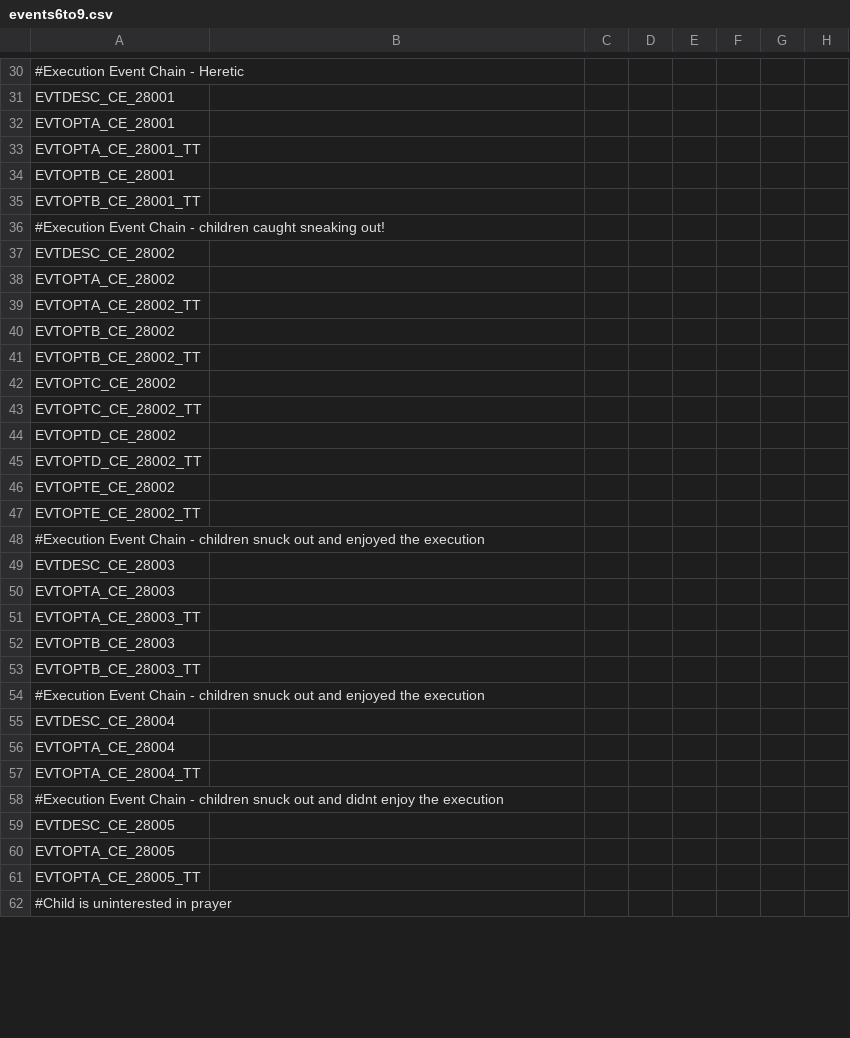
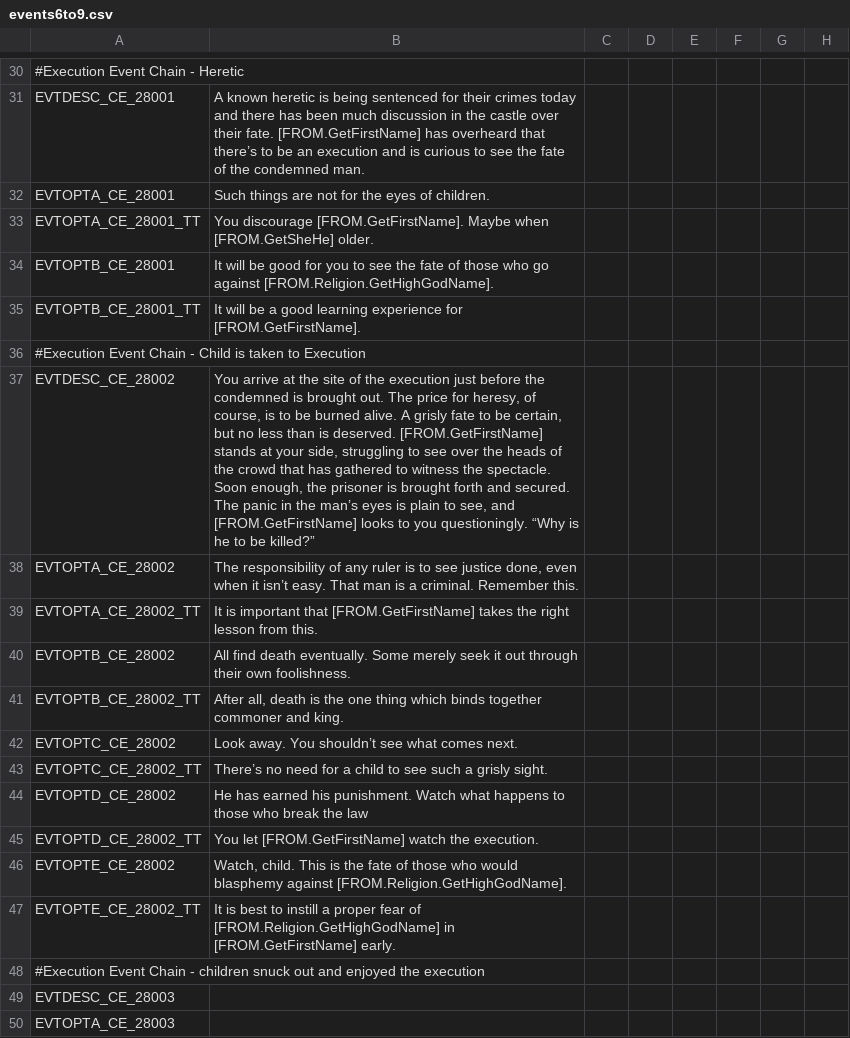
Before and after one commit to Crimson93/depth-and-immersion, a CSV file: localization/events6to9.csv, drawn as a sheet; only a part is shown, gaps mark what is left out; the shorter side is filled out with more unchanged rows; the diff covers the shown part only; the diff names each change by its address in the sheet, - before the commit and + after, or states it on an @@ line.

Commit message:
Adding localization to localization/events6to9.csv

```diff
--- a/localization/events6to9.csv
+++ b/localization/events6to9.csv
-B31: (empty)
+B31: A known heretic is being sentenced for their crimes today and there has been much discussion in the castle over their fate. [FROM.GetFirstName] has overheard that there’s to be an execution and is curious to see the fate of the condemned man.
-B32: (empty)
+B32: Such things are not for the eyes of children.
-B33: (empty)
+B33: You discourage [FROM.GetFirstName]. Maybe when [FROM.GetSheHe] older.
-B34: (empty)
+B34: It will be good for you to see the fate of those who go against [FROM.Religion.GetHighGodName].
-B35: (empty)
+B35: It will be a good learning experience for [FROM.GetFirstName].
-A36: …Chain - children caught sneaking out!
+A36: …Chain - Child is taken to Execution
-B37: (empty)
+B37: You arrive at the site of the execution just before the condemned is brought out. The price for heresy, of course, is to be burned alive. A grisly fate to be certain, but no less than is deserved. [FROM.GetFirstName] stands at your side, struggling to see over the heads of the crowd that has gathered to witness the spectacle. Soon enough, the prisoner is brought forth and secured. The panic in the man’s eyes is plain to see, and [FROM.GetFirstName] looks to you questioningly. “Why is he to be killed?”
-B38: (empty)
+B38: The responsibility of any ruler is to see justice done, even when it isn’t easy. That man is a criminal. Remember this.
-B39: (empty)
+B39: It is important that [FROM.GetFirstName] takes the right lesson from this.
-B40: (empty)
+B40: All find death eventually. Some merely seek it out through their own foolishness.
-B41: (empty)
+B41: After all, death is the one thing which binds together commoner and king.
-B42: (empty)
+B42: Look away. You shouldn’t see what comes next.
-B43: (empty)
+B43: There’s no need for a child to see such a grisly sight.
-B44: (empty)
+B44: He has earned his punishment. Watch what happens to those who break the law
-B45: (empty)
+B45: You let [FROM.GetFirstName] watch the execution.
-B46: (empty)
+B46: Watch, child. This is the fate of those who would blasphemy against [FROM.Religion.GetHighGodName].
-B47: (empty)
+B47: It is best to instill a proper fear of [FROM.Religion.GetHighGodName] in [FROM.GetFirstName] early.
```
Also changed, not shown: 36 edited cells elsewhere in this file.
